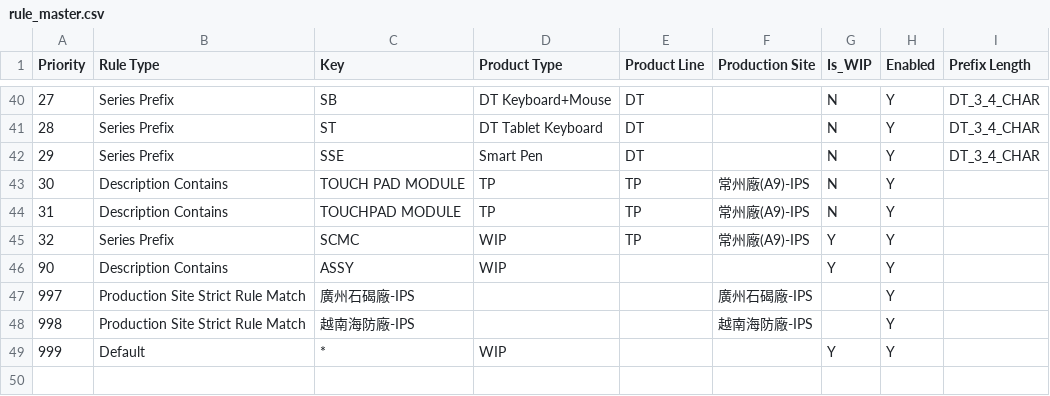
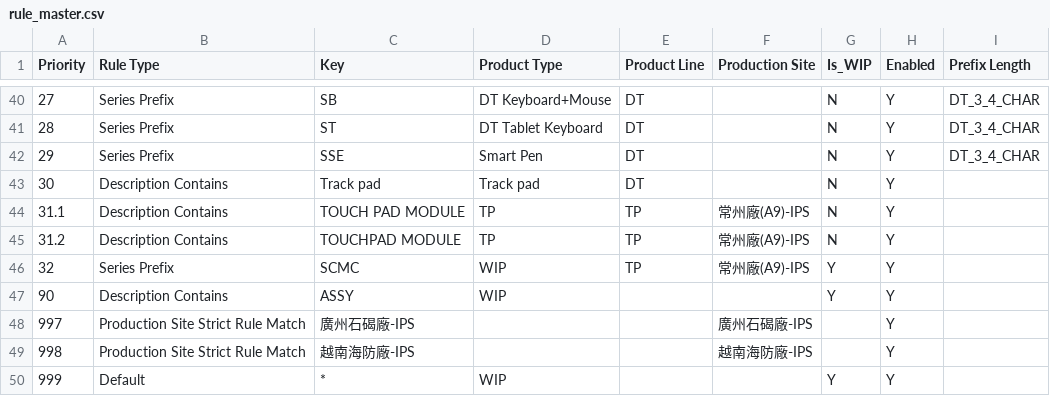
Before and after one commit to anselfbr/carbon-management-platform, a CSV file: rule_library/LiteOn_IPS/rule_master.csv, drawn as a sheet; only a part is shown, gaps mark what is left out.

Commit message:
Update rule_master.csv

```diff
--- a/rule_library/LiteOn_IPS/rule_master.csv
+++ b/rule_library/LiteOn_IPS/rule_master.csv
@@ -42,4 +42,5 @@
 29,Series Prefix,SSE,Smart Pen,DT,,N,Y,DT_3_4_CHAR
-30,Description Contains,TOUCH PAD MODULE,TP,TP,常州廠(A9)-IPS,N,Y,
-31,Description Contains,TOUCHPAD MODULE,TP,TP,常州廠(A9)-IPS,N,Y,
+30,Description Contains,Track pad,Track pad,DT,,N,Y,
+31.1,Description Contains,TOUCH PAD MODULE,TP,TP,常州廠(A9)-IPS,N,Y,
+31.2,Description Contains,TOUCHPAD MODULE,TP,TP,常州廠(A9)-IPS,N,Y,
 32,Series Prefix,SCMC,WIP,TP,常州廠(A9)-IPS,Y,Y,
```
